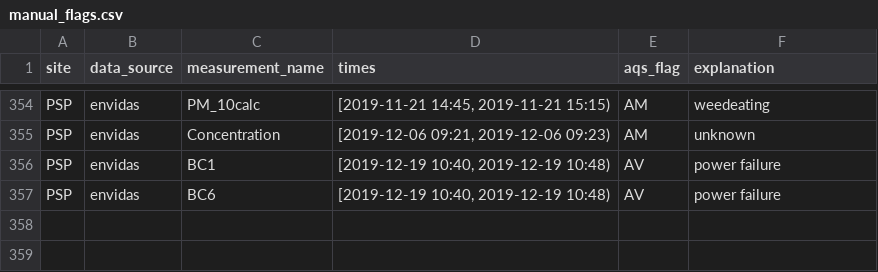
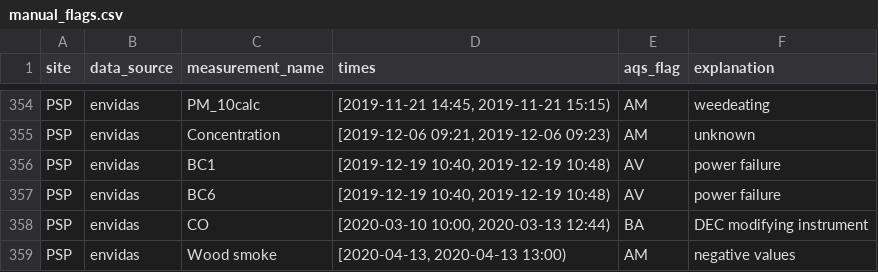
Before and after one commit to ASRCsoft/atmoschem.process, a CSV file: data-raw/package_data/manual_flags.csv, drawn as a sheet; only a part is shown, gaps mark what is left out; the diff names each change by its address in the sheet, - before the commit and + after, or states it on an @@ line.

Commit message:
Add 2020 1st quarter PSP flags
closes #85, closes #87, closes #94

```diff
--- a/data-raw/package_data/manual_flags.csv
+++ b/data-raw/package_data/manual_flags.csv
+row 358: PSP | envidas | CO | [2020-03-10 10:00, 2020-03-13 12:44) | BA | DEC modifying instrument
+row 359: PSP | envidas | Wood smoke | [2020-04-13, 2020-04-13 13:00) | AM | negative values
```
Also changed, not shown: 3 other files.
